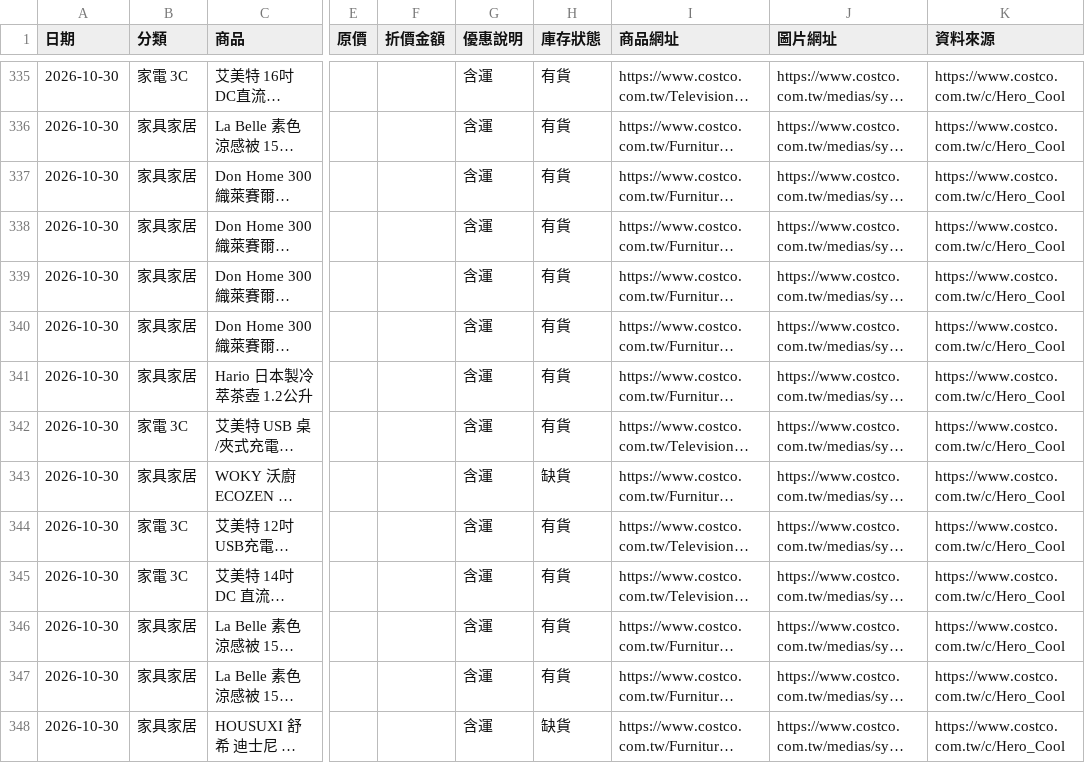
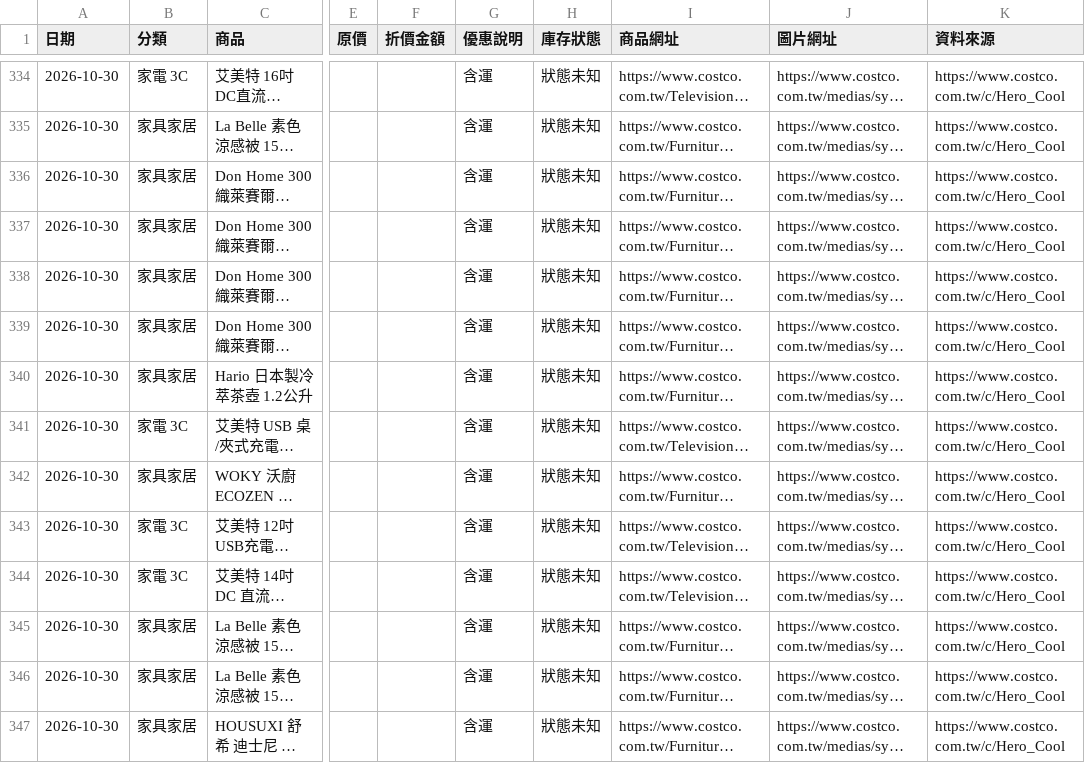
Before and after one commit to da199919-ux/costco-daily-deals, a CSV file: output/history/2026-10-30.csv, drawn as a sheet; only a part is shown, gaps mark what is left out; long unchanged cells end in …; addresses are those after the commit; the diff covers the shown part only; the diff names each change by its address in the sheet, - before the commit and + after, or states it on an @@ line.

```diff
--- a/output/history/2026-10-30.csv
+++ b/output/history/2026-10-30.csv
-H334:H341 (庫存狀態): 有貨
+H334:H341 (庫存狀態): 狀態未知
-H342 (庫存狀態): 缺貨
+H342 (庫存狀態): 狀態未知
-H343:H346 (庫存狀態): 有貨
+H343:H346 (庫存狀態): 狀態未知
-H347 (庫存狀態): 缺貨
+H347 (庫存狀態): 狀態未知
```
Also changed, not shown: 1 added row, 2 removed rows and 50 edited cells elsewhere in this file, output/latest.csv, 4 other files.
